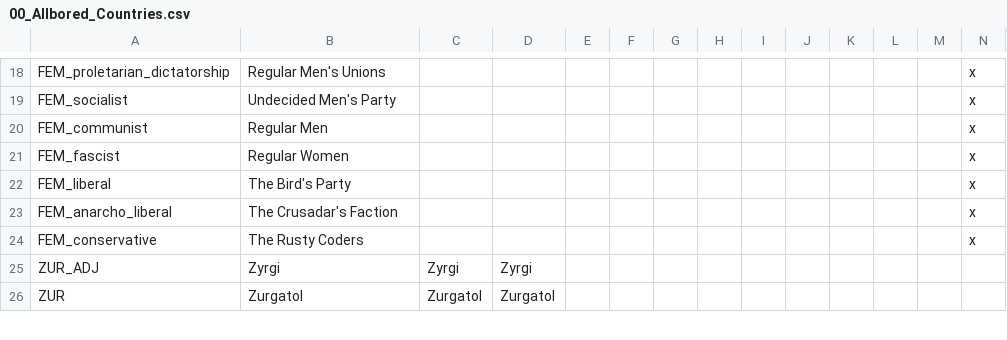
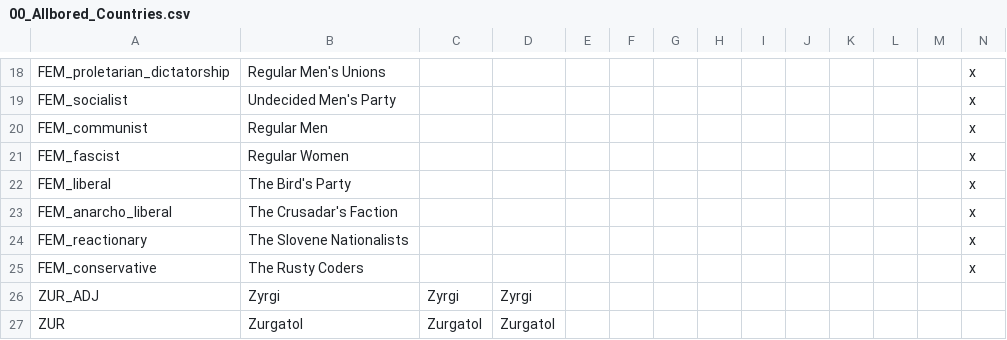
Before and after one commit to LukeZurg22/Pilgrimage-of-Prophecy, a CSV file: localisation/00_Allbored_Countries.csv, drawn as a sheet; only a part is shown, gaps mark what is left out; rows hold the shown columns only; the diff names each change by its address in the sheet, - before the commit and + after, or states it on an @@ line.

```diff
--- a/localisation/00_Allbored_Countries.csv
+++ b/localisation/00_Allbored_Countries.csv
+row 24: FEM_reactionary | The Slovene Nationalists |  |  |  |  |  |  |  |  |  |  |  | x
```
Also changed, not shown: 1 other file.
